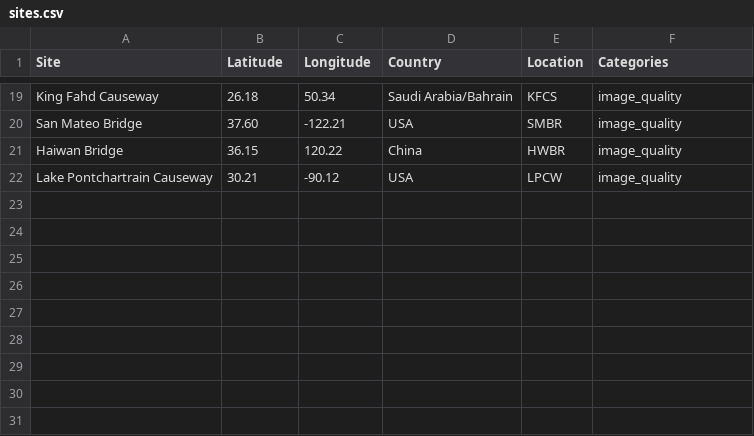
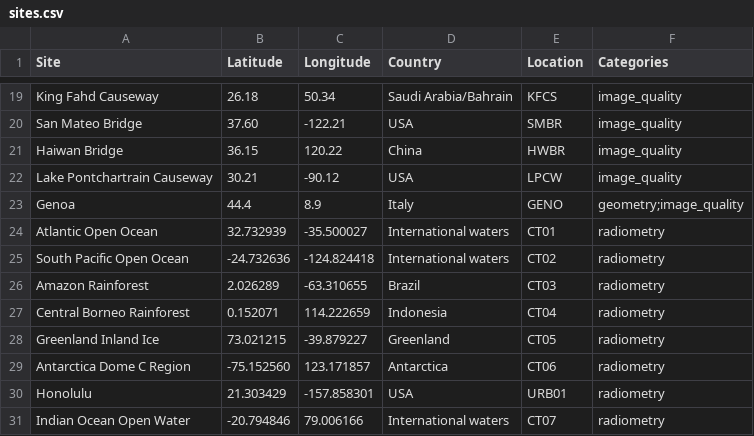
Before and after one commit to PhiSat-2/CalValDataset, a CSV file: sites.csv, drawn as a sheet; only a part is shown, gaps mark what is left out; the diff names each change by its address in the sheet, - before the commit and + after, or states it on an @@ line.

Commit message:
Exclude rejected acquisitions and document usable dataset samples

```diff
--- a/sites.csv
+++ b/sites.csv
+row 23: Genoa | 44.4 | 8.9 | Italy | GENO | geometry;image_quality
+row 24: Atlantic Open Ocean | 32.732939 | -35.500027 | International waters | CT01 | radiometry
+row 25: South Pacific Open Ocean | -24.732636 | -124.824418 | International waters | CT02 | radiometry
+row 26: Amazon Rainforest | 2.026289 | -63.310655 | Brazil | CT03 | radiometry
+row 27: Central Borneo Rainforest | 0.152071 | 114.222659 | Indonesia | CT04 | radiometry
+row 28: Greenland Inland Ice | 73.021215 | -39.879227 | Greenland | CT05 | radiometry
+row 29: Antarctica Dome C Region | -75.152560 | 123.171857 | Antarctica | CT06 | radiometry
+row 30: Honolulu | 21.303429 | -157.858301 | USA | URB01 | radiometry
+row 31: Indian Ocean Open Water | -20.794846 | 79.006166 | International waters | CT07 | radiometry
```
Also changed, not shown: 7 other files.
